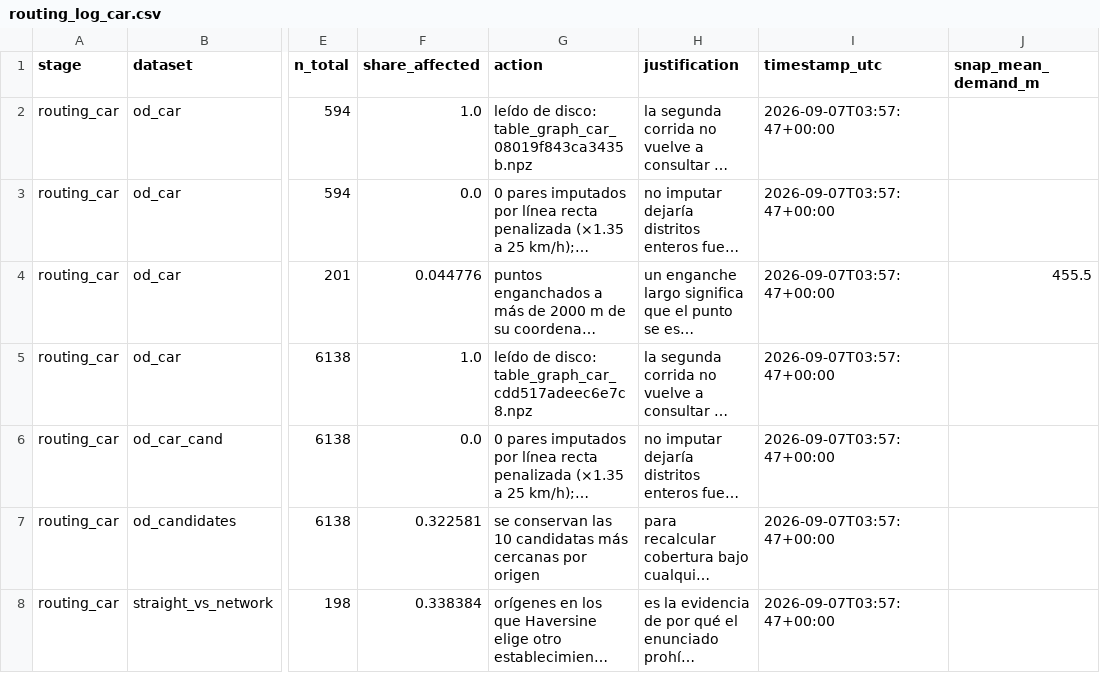
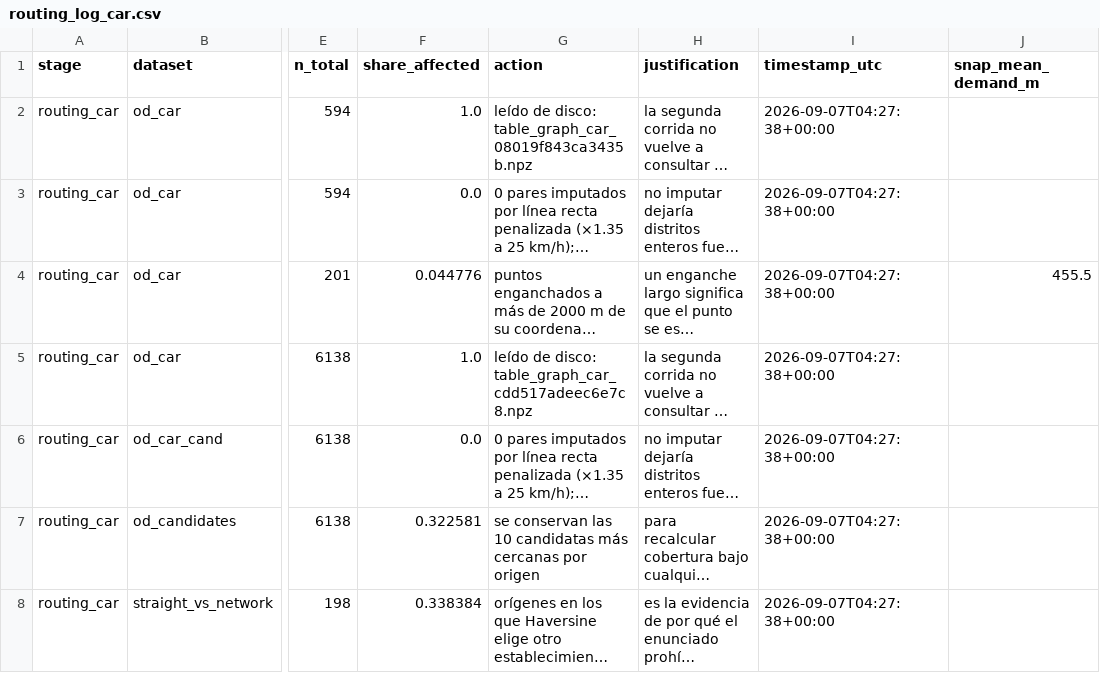
Before and after one commit to luyov-belli/HW_02_2026_02, a CSV file: data/outputs/routing_log_car.csv, drawn as a sheet; only a part is shown, gaps mark what is left out; long unchanged cells end in …; the diff names each change by its address in the sheet, - before the commit and + after, or states it on an @@ line.

```diff
--- a/data/outputs/routing_log_car.csv
+++ b/data/outputs/routing_log_car.csv
-I2:I8 (timestamp_utc): 2026-09-07T03:57:47+00:00
+I2:I8 (timestamp_utc): 2026-09-07T04:27:38+00:00
```
Also changed, not shown: data/outputs/metrics_log.csv, data/outputs/models_log.csv, 22 other files.
